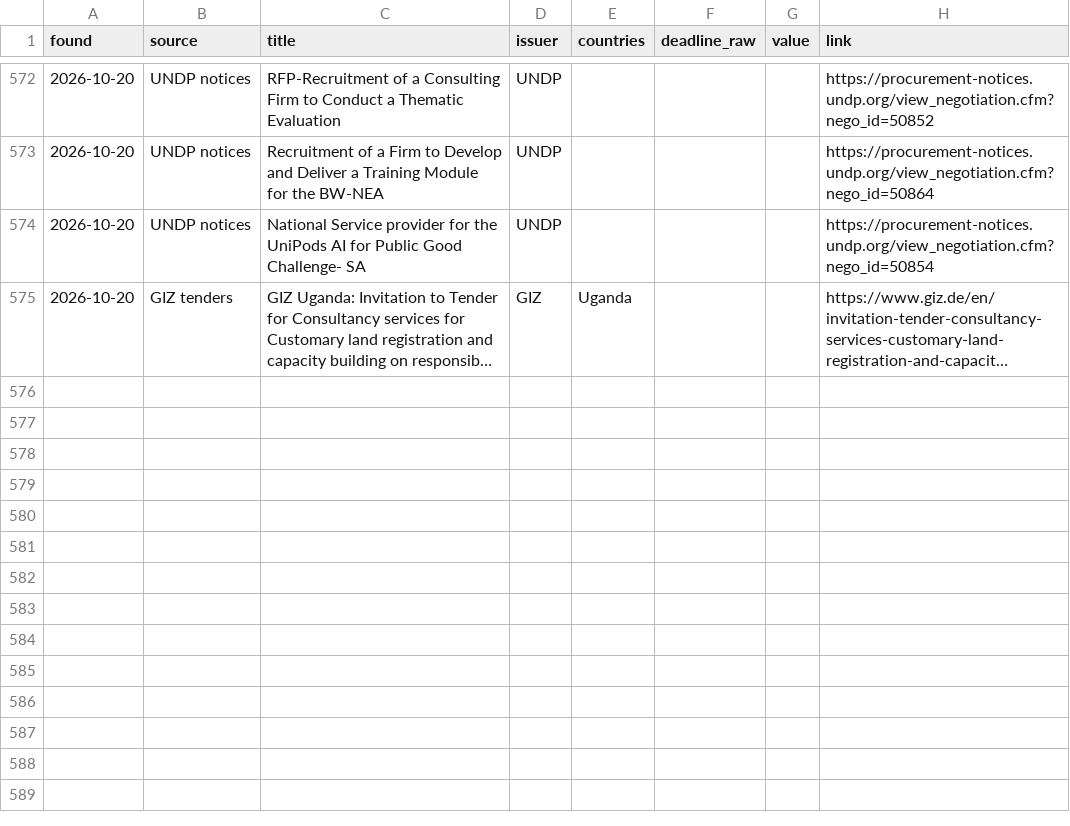
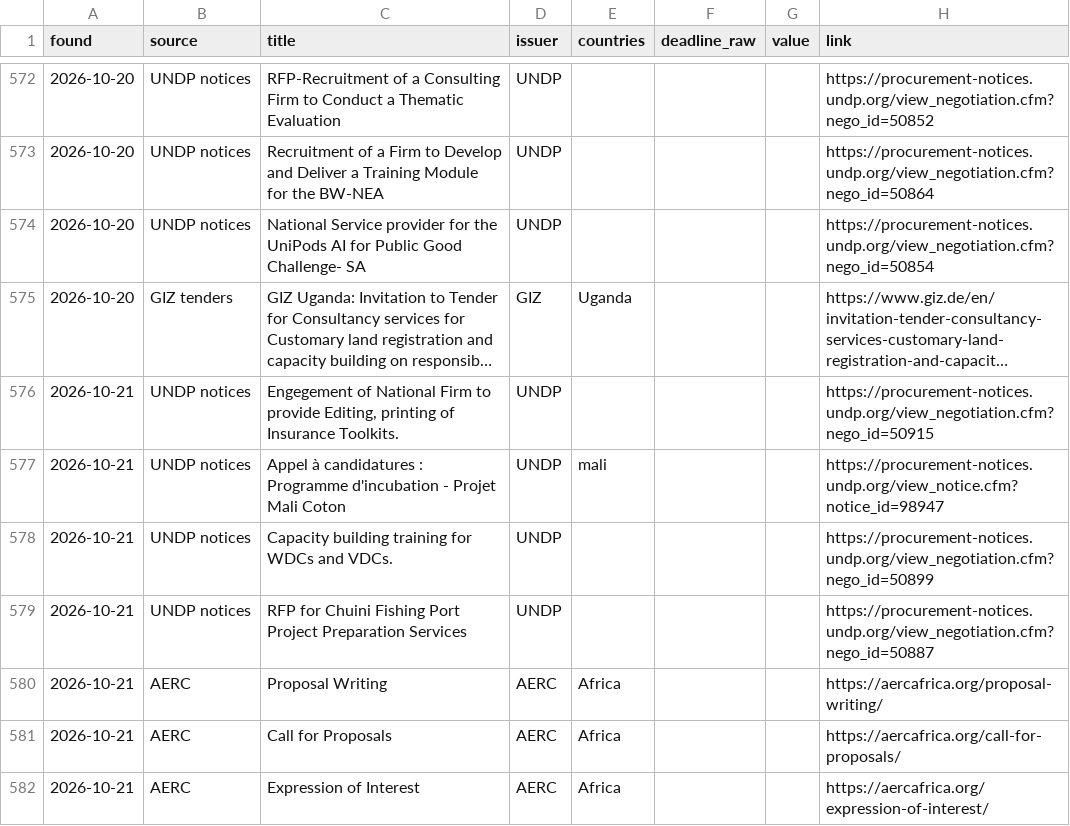
Before and after one commit to nickyb123abc/MIAfrica_RFP, a CSV file: data/opportunities.csv, drawn as a sheet; only a part is shown, gaps mark what is left out; long unchanged cells end in …; the diff names each change by its address in the sheet, - before the commit and + after, or states it on an @@ line.

```diff
--- a/data/opportunities.csv
+++ b/data/opportunities.csv
+row 576: 2026-10-21 | UNDP notices | Engegement of National Firm to provide Editing, printing of Insurance Toolkits. | UNDP |  |  |  | https://procurement-notices.undp.org/view_negotiation.cfm?nego_id=50915
+row 577: 2026-10-21 | UNDP notices | Appel à candidatures : Programme d'incubation - Projet Mali Coton | UNDP | mali |  |  | https://procurement-notices.undp.org/view_notice.cfm?notice_id=98947
+row 578: 2026-10-21 | UNDP notices | Capacity building training for WDCs and VDCs. | UNDP |  |  |  | https://procurement-notices.undp.org/view_negotiation.cfm?nego_id=50899
+row 579: 2026-10-21 | UNDP notices | RFP for Chuini Fishing Port Project Preparation Services | UNDP |  |  |  | https://procurement-notices.undp.org/view_negotiation.cfm?nego_id=50887
+row 580: 2026-10-21 | AERC | Proposal Writing | AERC | Africa |  |  | https://aercafrica.org/proposal-writing/
+row 581: 2026-10-21 | AERC | Call for Proposals | AERC | Africa |  |  | https://aercafrica.org/call-for-proposals/
+row 582: 2026-10-21 | AERC | Expression of Interest | AERC | Africa |  |  | https://aercafrica.org/expression-of-interest/
```
Also changed, not shown: 7 other files.
